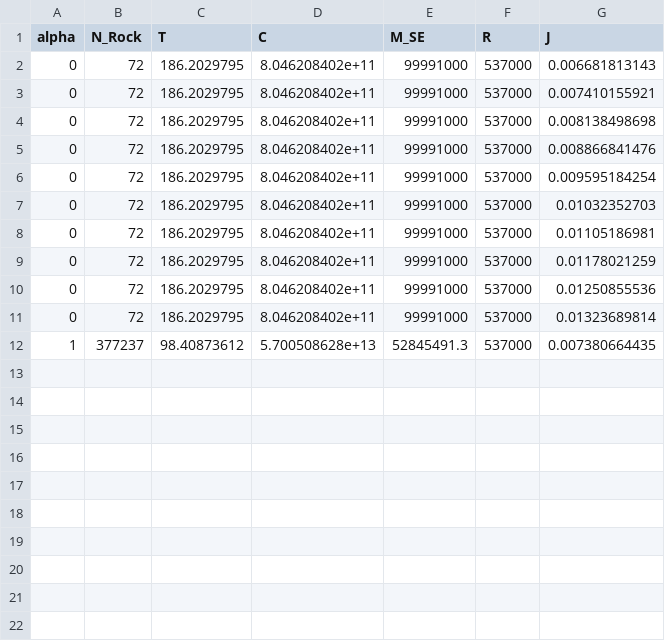
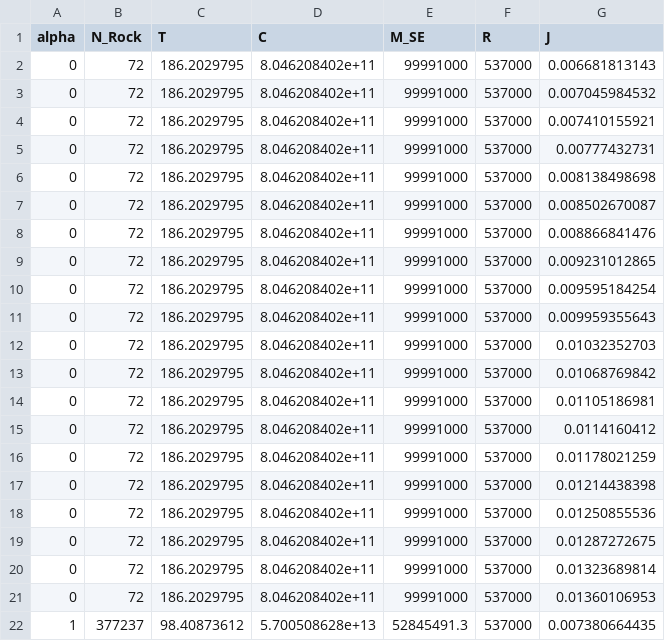
Before and after one commit to yilinsun309-cpu/code-for-MCM, a CSV file: 代码/results/model1/weighted_sum_solutions.csv, drawn as a sheet.

```diff
--- a/代码/results/model1/weighted_sum_solutions.csv
+++ b/代码/results/model1/weighted_sum_solutions.csv
@@ -2,11 +2,21 @@ alpha,N_Rock,T,C,M_SE,R,J
 0,72,186.2029795,8.046208402e+11,99991000,537000,0.006681813143
+0,72,186.2029795,8.046208402e+11,99991000,537000,0.007045984532
 0,72,186.2029795,8.046208402e+11,99991000,537000,0.007410155921
+0,72,186.2029795,8.046208402e+11,99991000,537000,0.00777432731
 0,72,186.2029795,8.046208402e+11,99991000,537000,0.008138498698
+0,72,186.2029795,8.046208402e+11,99991000,537000,0.008502670087
 0,72,186.2029795,8.046208402e+11,99991000,537000,0.008866841476
+0,72,186.2029795,8.046208402e+11,99991000,537000,0.009231012865
 0,72,186.2029795,8.046208402e+11,99991000,537000,0.009595184254
+0,72,186.2029795,8.046208402e+11,99991000,537000,0.009959355643
 0,72,186.2029795,8.046208402e+11,99991000,537000,0.01032352703
+0,72,186.2029795,8.046208402e+11,99991000,537000,0.01068769842
 0,72,186.2029795,8.046208402e+11,99991000,537000,0.01105186981
+0,72,186.2029795,8.046208402e+11,99991000,537000,0.0114160412
 0,72,186.2029795,8.046208402e+11,99991000,537000,0.01178021259
+0,72,186.2029795,8.046208402e+11,99991000,537000,0.01214438398
 0,72,186.2029795,8.046208402e+11,99991000,537000,0.01250855536
+0,72,186.2029795,8.046208402e+11,99991000,537000,0.01287272675
 0,72,186.2029795,8.046208402e+11,99991000,537000,0.01323689814
+0,72,186.2029795,8.046208402e+11,99991000,537000,0.01360106953
 1,377237,98.40873612,5.700508628e+13,52845491.3,537000,0.007380664435
```
Also changed, not shown: 28 other files.
